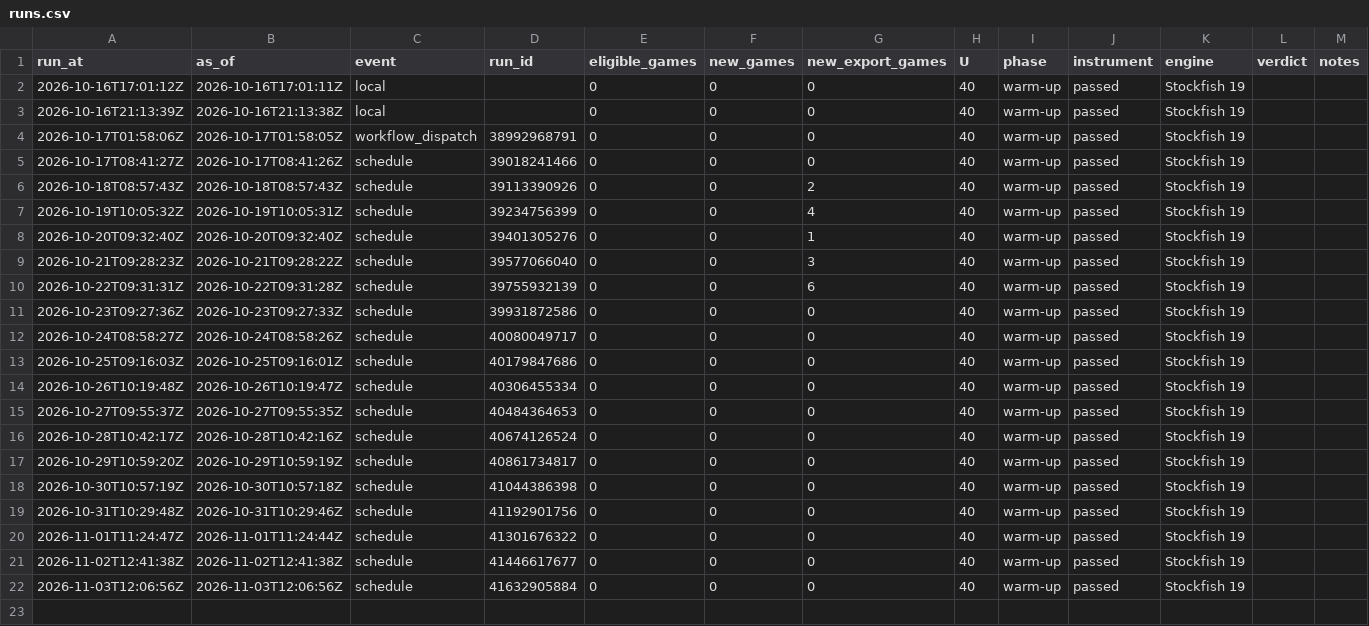
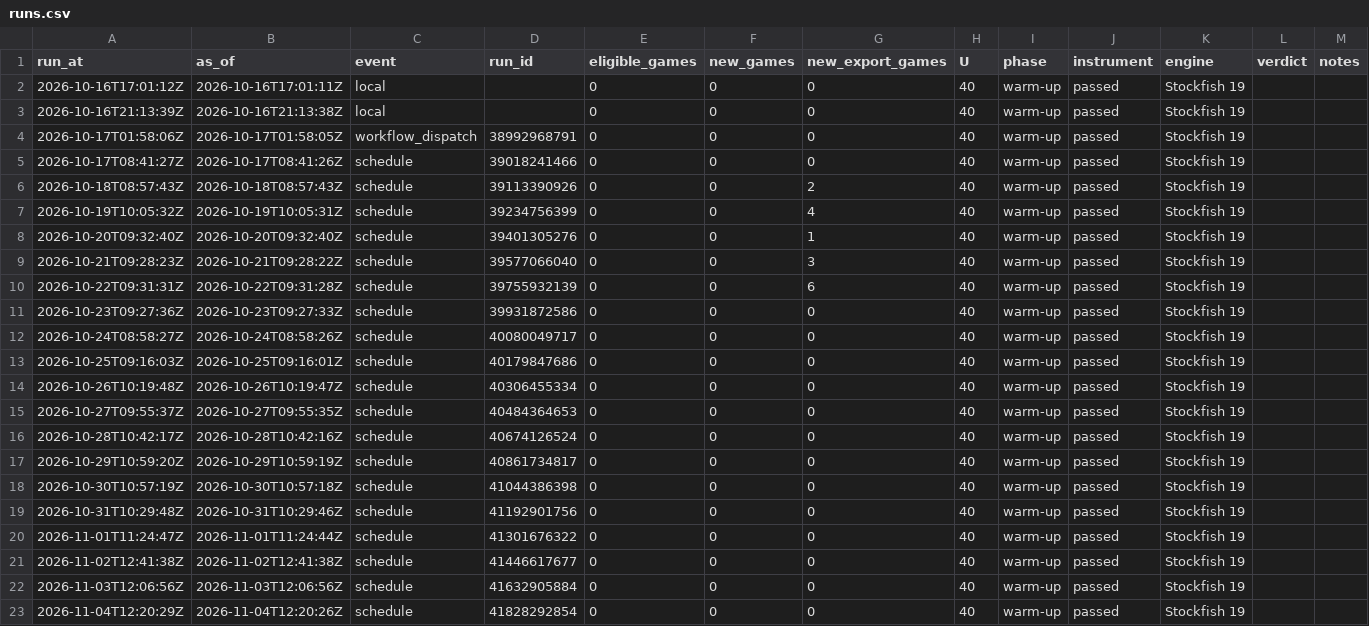
Before and after one commit to abustrup/Chess-Project, a CSV file: data/measure/runs.csv, drawn as a sheet; the diff names each change by its address in the sheet, - before the commit and + after, or states it on an @@ line.

```diff
--- a/data/measure/runs.csv
+++ b/data/measure/runs.csv
+row 23: 2026-11-04T12:20:29Z | 2026-11-04T12:20:26Z | schedule | 41828292854 | 0 | 0 | 0 | 40 | warm-up | passed | Stockfish 19
```
Also changed, not shown: 1 other file.
